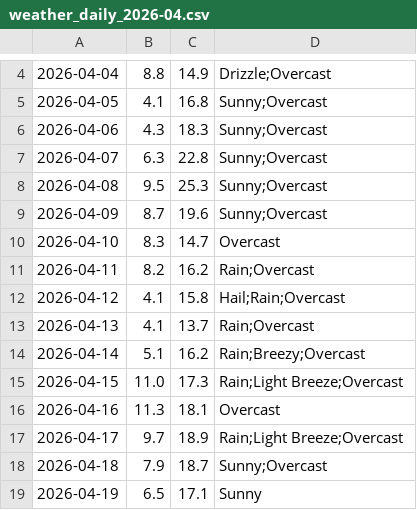
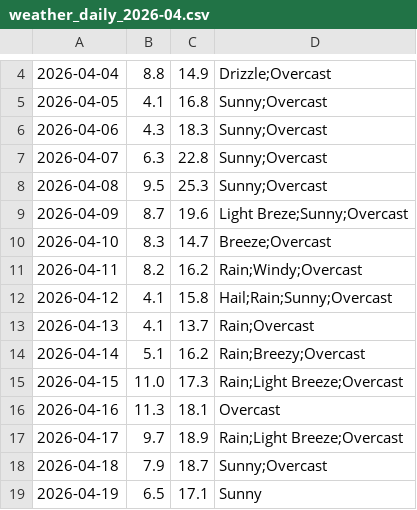
Before and after one commit to mlittlec/Home-Temps, a CSV file: data/weather/raw/2026/weather_daily_2026-04.csv, drawn as a sheet; only a part is shown, gaps mark what is left out.

Commit message:
More April 20206 weather observations

```diff
--- a/data/weather/raw/2026/weather_daily_2026-04.csv
+++ b/data/weather/raw/2026/weather_daily_2026-04.csv
@@ -8,6 +8,6 @@
 2026-04-08,9.5,25.3,"Sunny;Overcast"
-2026-04-09,8.7,19.6,"Sunny;Overcast"
-2026-04-10,8.3,14.7,"Overcast"
-2026-04-11,8.2,16.2,"Rain;Overcast"
-2026-04-12,4.1,15.8,"Hail;Rain;Overcast"
+2026-04-09,8.7,19.6,"Light Breze;Sunny;Overcast"
+2026-04-10,8.3,14.7,"Breeze;Overcast"
+2026-04-11,8.2,16.2,"Rain;Windy;Overcast"
+2026-04-12,4.1,15.8,"Hail;Rain;Sunny;Overcast"
 2026-04-13,4.1,13.7,"Rain;Overcast"
```
